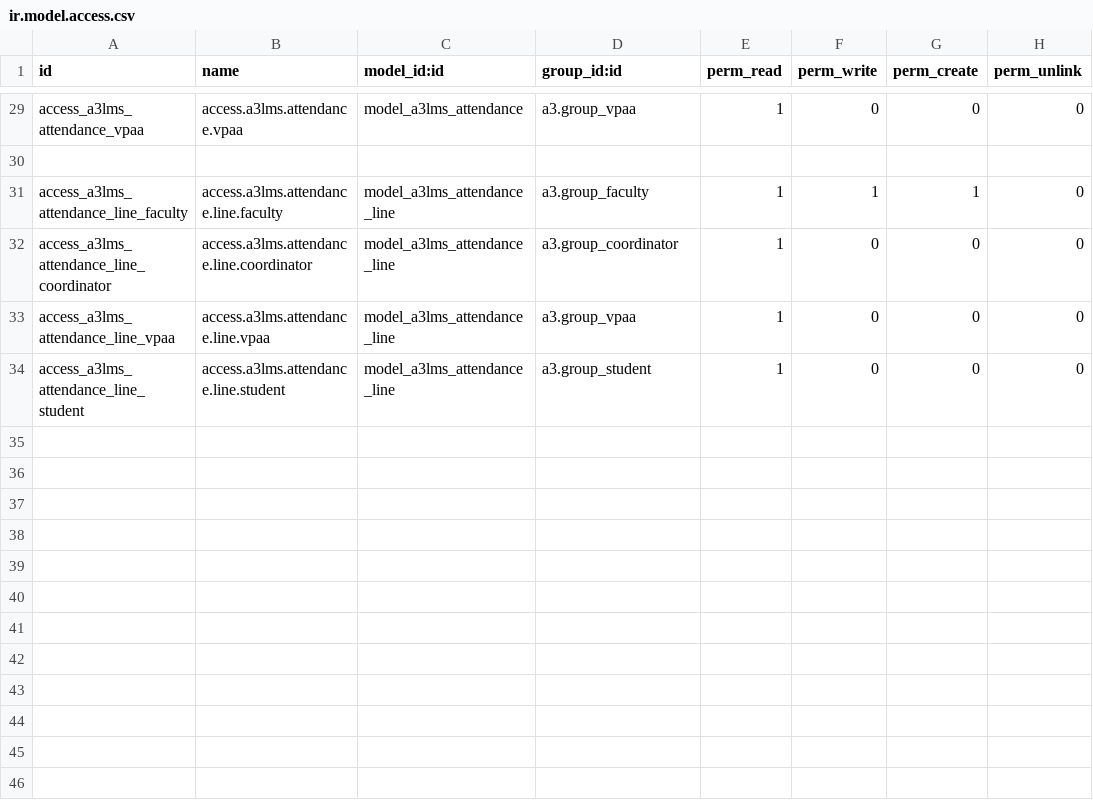
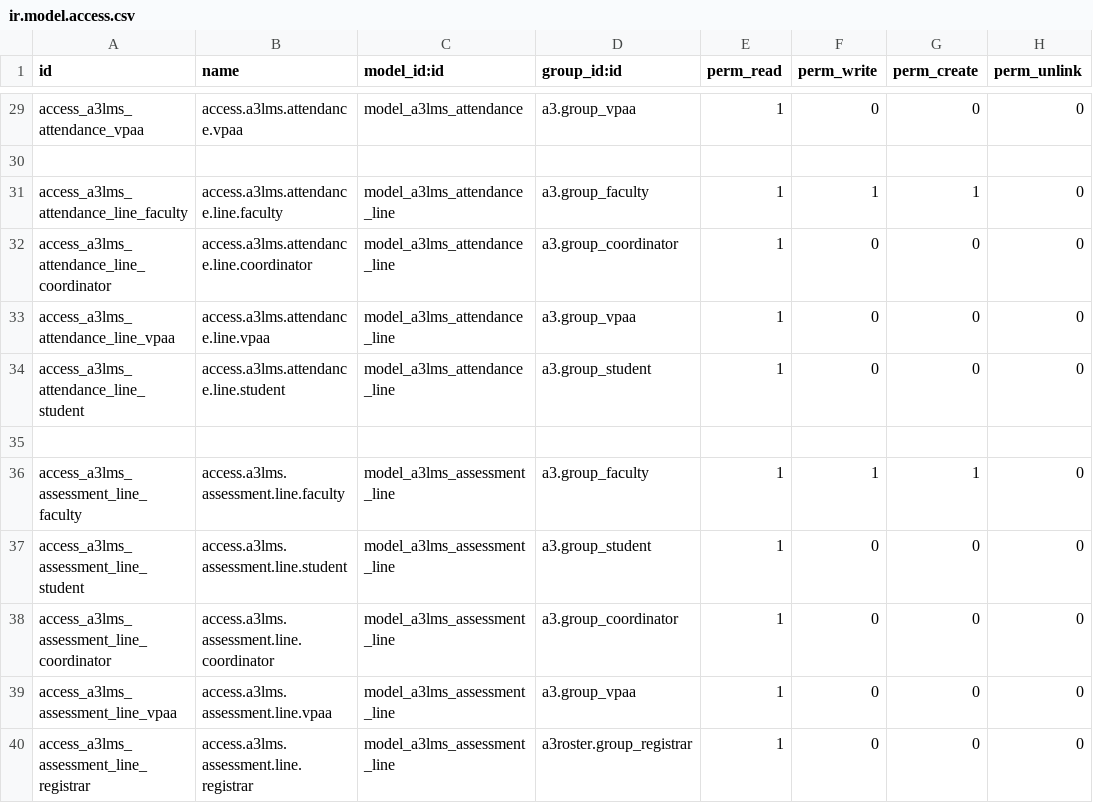
Before and after one commit to oiraqi/academix, a CSV file: a3lms/security/ir.model.access.csv, drawn as a sheet; only a part is shown, gaps mark what is left out; the diff names each change by its address in the sheet, - before the commit and + after, or states it on an @@ line.

```diff
--- a/a3lms/security/ir.model.access.csv
+++ b/a3lms/security/ir.model.access.csv
+row 35: (empty)
+row 36: access_a3lms_assessment_line_faculty | access.a3lms.assessment.line.faculty | model_a3lms_assessment_line | a3.group_faculty | 1 | 1 | 1 | 0
+row 37: access_a3lms_assessment_line_student | access.a3lms.assessment.line.student | model_a3lms_assessment_line | a3.group_student | 1 | 0 | 0 | 0
+row 38: access_a3lms_assessment_line_coordinator | access.a3lms.assessment.line.coordinator | model_a3lms_assessment_line | a3.group_coordinator | 1 | 0 | 0 | 0
+row 39: access_a3lms_assessment_line_vpaa | access.a3lms.assessment.line.vpaa | model_a3lms_assessment_line | a3.group_vpaa | 1 | 0 | 0 | 0
+row 40: access_a3lms_assessment_line_registrar | access.a3lms.assessment.line.registrar | model_a3lms_assessment_line | a3roster.group_registrar | 1 | 0 | 0 | 0
```
Also changed, not shown: 17 other files.
